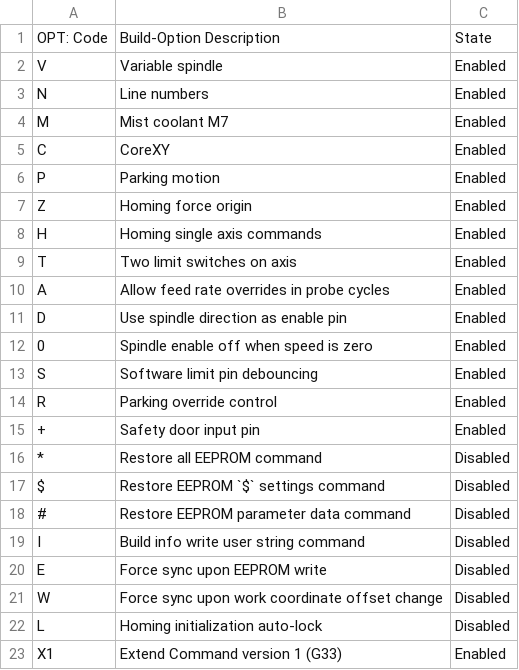
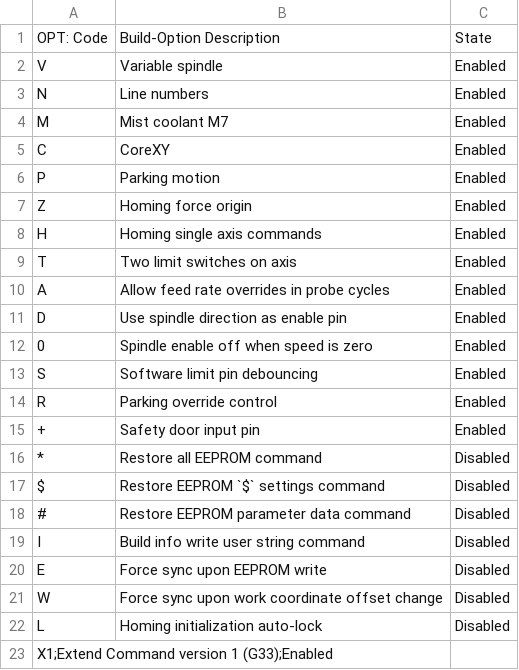
Before and after one commit to HuubBuis/grbl, a CSV file: doc/csv/build_option_codes_en_US.csv, drawn as a sheet.

```diff
--- a/doc/csv/build_option_codes_en_US.csv
+++ b/doc/csv/build_option_codes_en_US.csv
@@ -22,2 +22,2 @@ W,Force sync upon work coordinate offset change,Disabled
 L,Homing initialization auto-lock,Disabled
-X1,Extend Command version 1 (G33),Enabled
+X1;Extend Command version 1 (G33);Enabled
```
Also changed, not shown: doc/csv/error_codes_en_US.csv, 3 other files.
